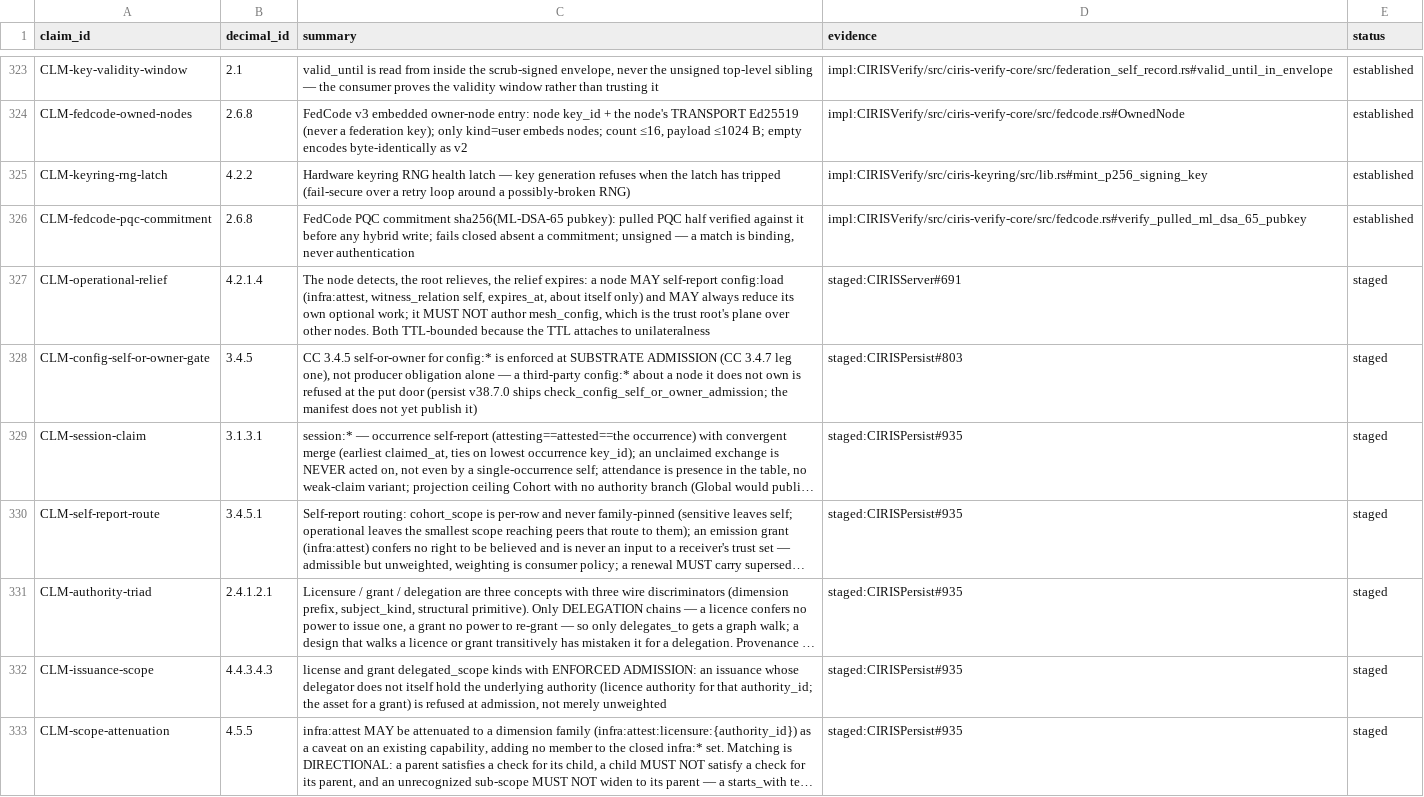
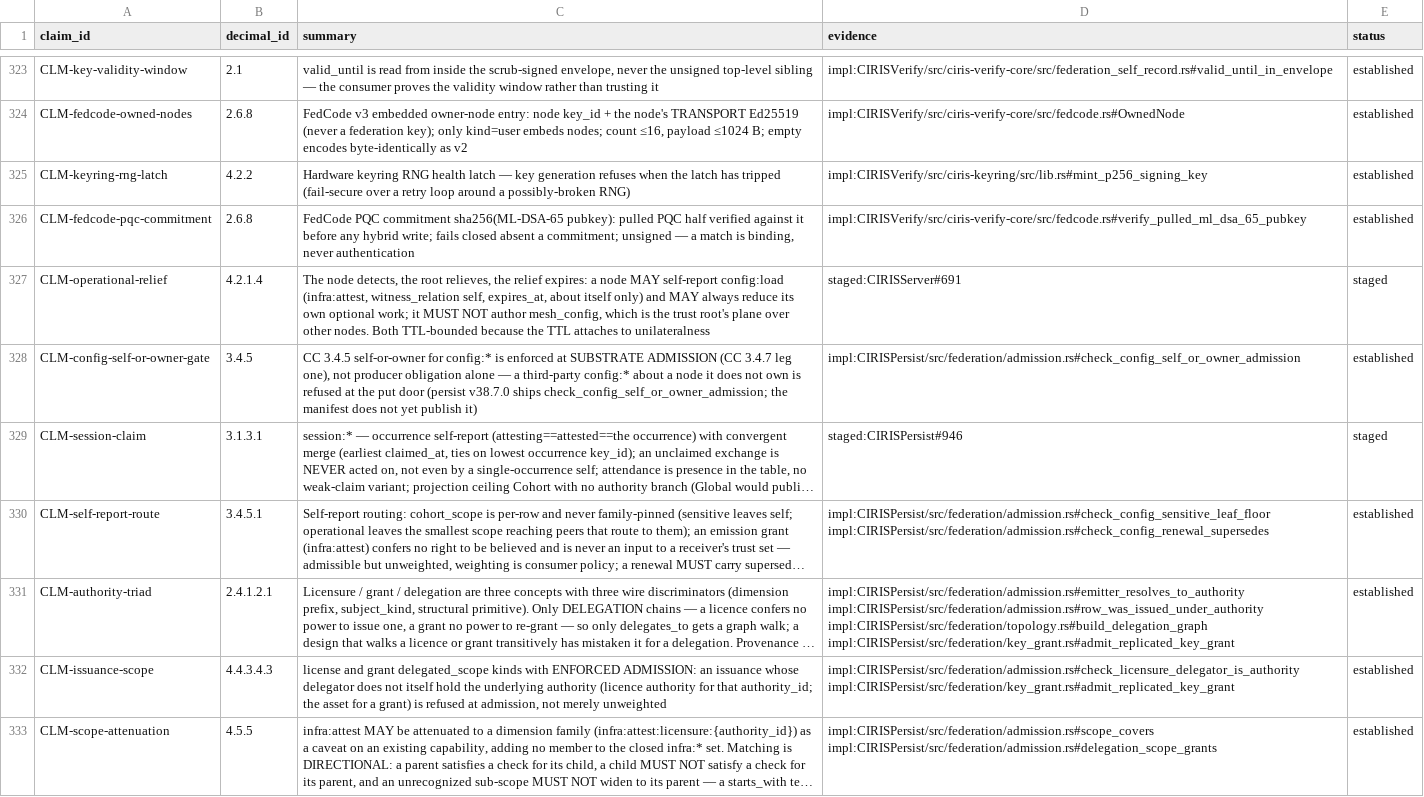
Before and after one commit to CIRISAI/CIRISConstitution, a TSV file: constitution/claims.tsv, drawn as a sheet; only a part is shown, gaps mark what is left out; long unchanged cells end in …; the diff covers the shown part only; the diff names each change by its address in the sheet, - before the commit and + after, or states it on an @@ line.

```diff
--- a/constitution/claims.tsv
+++ b/constitution/claims.tsv
-D328 (evidence): staged:CIRISPersist#803
+D328 (evidence): impl:CIRISPersist/src/federation/admission.rs#check_config_self_or_owner_admission
-E328 (status): staged
+E328 (status): established
-D329 (evidence): staged:CIRISPersist#935
+D329 (evidence): staged:CIRISPersist#946
-D330 (evidence): staged:CIRISPersist#935
+D330 (evidence): impl:CIRISPersist/src/federation/admission.rs#check_config_sensitive_leaf_floor impl:CIRISPersist/src/federation/admission.rs#check_config_renewal_supersedes
-E330:E333 (status): staged
+E330:E333 (status): established
-D331 (evidence): staged:CIRISPersist#935
+D331 (evidence): impl:CIRISPersist/src/federation/admission.rs#emitter_resolves_to_authority impl:CIRISPersist/src/federation/admission.rs#row_was_issued_under_authority impl:CIRISPersist/src/federation/topology.rs#build_delegation_graph impl:CIRISPersist/src/federation/key_grant.rs#admit_replicated_key_grant
-D332 (evidence): staged:CIRISPersist#935
+D332 (evidence): impl:CIRISPersist/src/federation/admission.rs#check_licensure_delegator_is_authority impl:CIRISPersist/src/federation/key_grant.rs#admit_replicated_key_grant
-D333 (evidence): staged:CIRISPersist#935
+D333 (evidence): impl:CIRISPersist/src/federation/admission.rs#scope_covers impl:CIRISPersist/src/federation/admission.rs#delegation_scope_grants
```
Also changed, not shown: 42 edited cells elsewhere in this file, constitution/evidence_pins.tsv, 4 other files.
